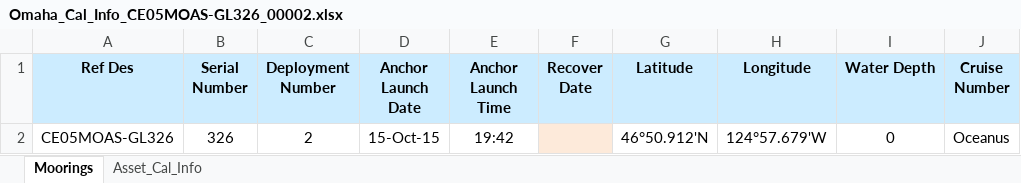
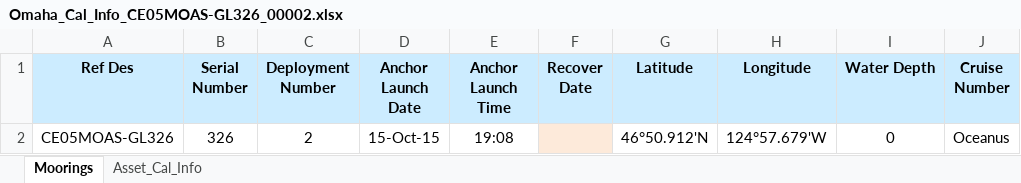
Before and after one commit to oceanobservatories/ingestion-csvs, an Excel workbook: CE05MOAS-GL326/Omaha_Cal_Info_CE05MOAS-GL326_00002.xlsx, sheet Moorings, drawn as a sheet; only a part is shown; values as stored, in another font and other column widths than the file's, no borders; the diff names each change by its address in the sheet, - before the commit and + after, or states it on an @@ line.

Commit message:
added ingest and cal sheets for 327_D00002 (glider 327 telemetered data deployment 00002) and changed 326 cal sheet deployment time.

```diff
--- a/CE05MOAS-GL326/Omaha_Cal_Info_CE05MOAS-GL326_00002.xlsx (sheet Moorings)
+++ b/CE05MOAS-GL326/Omaha_Cal_Info_CE05MOAS-GL326_00002.xlsx (sheet Moorings)
-E2 (Anchor Launch Time): 19:42
+E2 (Anchor Launch Time): 19:08
```
Also changed, not shown: 2 other files.
